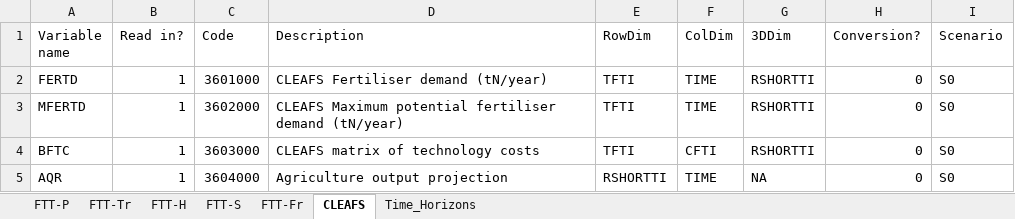
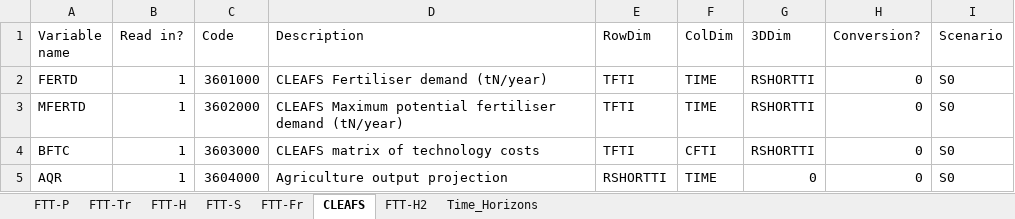
Before and after one commit to cpmodel/FTT_StandAlone, an Excel workbook: Inputs/_MasterFiles/FTT_variables.xlsx, sheet CLEAFS, drawn as a sheet; values as stored, in another font and other column widths than the file's, no borders; the diff names each change by its address in the sheet, - before the commit and + after, or states it on an @@ line.

```diff
--- a/Inputs/_MasterFiles/FTT_variables.xlsx (sheet CLEAFS)
+++ b/Inputs/_MasterFiles/FTT_variables.xlsx (sheet CLEAFS)
+sheet tab: FTT-H2
-G5 (3DDim): NA
+G5 (3DDim): 0
```
Also changed, not shown: sheet Time_Horizons, Utilities/titles/classification_titles.xlsx, 13 other files.
